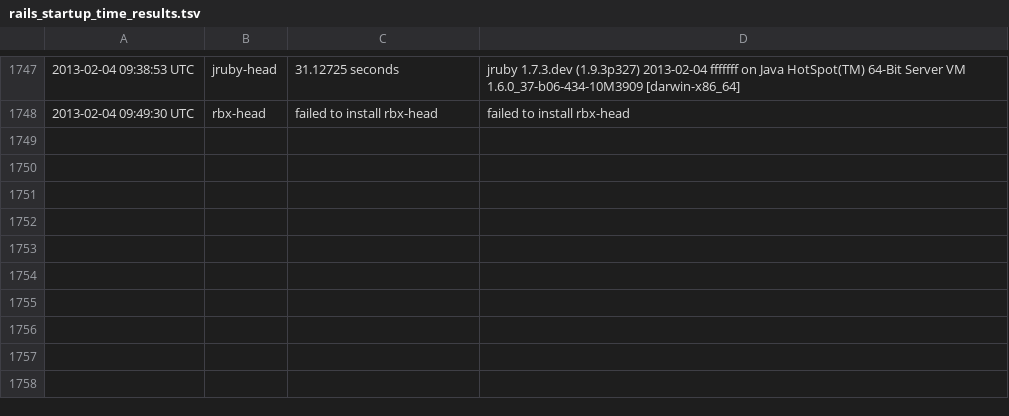
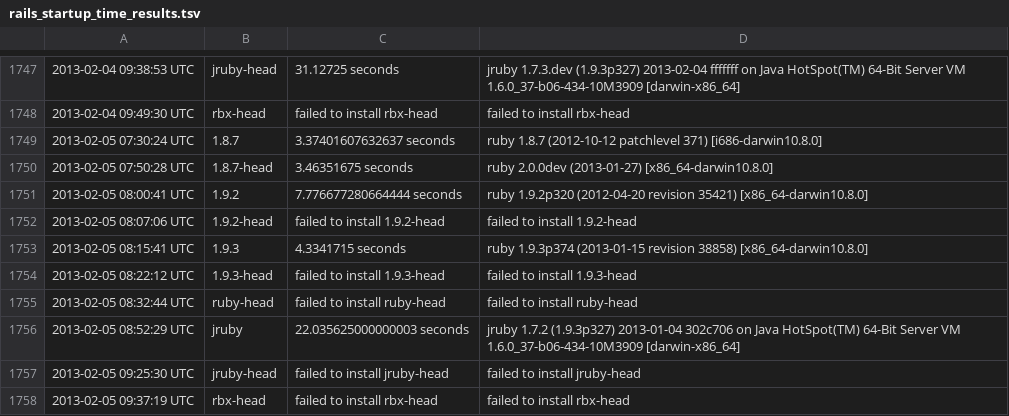
Before and after one commit to brianhempel/isrubyfastyet, a TSV file: isrubyfastyet/results/rails_startup_time_results.tsv, drawn as a sheet; only a part is shown, gaps mark what is left out; the diff names each change by its address in the sheet, - before the commit and + after, or states it on an @@ line.

```diff
--- a/isrubyfastyet/results/rails_startup_time_results.tsv
+++ b/isrubyfastyet/results/rails_startup_time_results.tsv
+row 1749: 2013-02-05 07:30:24 UTC | 1.8.7 | 3.37401607632637 seconds | ruby 1.8.7 (2012-10-12 patchlevel 371) [i686-darwin10.8.0]
+row 1750: 2013-02-05 07:50:28 UTC | 1.8.7-head | 3.46351675 seconds | ruby 2.0.0dev (2013-01-27) [x86_64-darwin10.8.0]
+row 1751: 2013-02-05 08:00:41 UTC | 1.9.2 | 7.776677280664444 seconds | ruby 1.9.2p320 (2012-04-20 revision 35421) [x86_64-darwin10.8.0]
+row 1752: 2013-02-05 08:07:06 UTC | 1.9.2-head | failed to install 1.9.2-head | failed to install 1.9.2-head
+row 1753: 2013-02-05 08:15:41 UTC | 1.9.3 | 4.3341715 seconds | ruby 1.9.3p374 (2013-01-15 revision 38858) [x86_64-darwin10.8.0]
+row 1754: 2013-02-05 08:22:12 UTC | 1.9.3-head | failed to install 1.9.3-head | failed to install 1.9.3-head
+row 1755: 2013-02-05 08:32:44 UTC | ruby-head | failed to install ruby-head | failed to install ruby-head
+row 1756: 2013-02-05 08:52:29 UTC | jruby | 22.035625000000003 seconds | jruby 1.7.2 (1.9.3p327) 2013-01-04 302c706 on Java HotSpot(TM) 64-Bit Server VM 1.6.0_37-b06-434-10M3909 [darwin-x86_64]
+row 1757: 2013-02-05 09:25:30 UTC | jruby-head | failed to install jruby-head | failed to install jruby-head
+row 1758: 2013-02-05 09:37:19 UTC | rbx-head | failed to install rbx-head | failed to install rbx-head
```
Also changed, not shown: isrubyfastyet/results/rails_memory_usage_results.tsv, isrubyfastyet/results/rails_requests_per_second_results.tsv.
